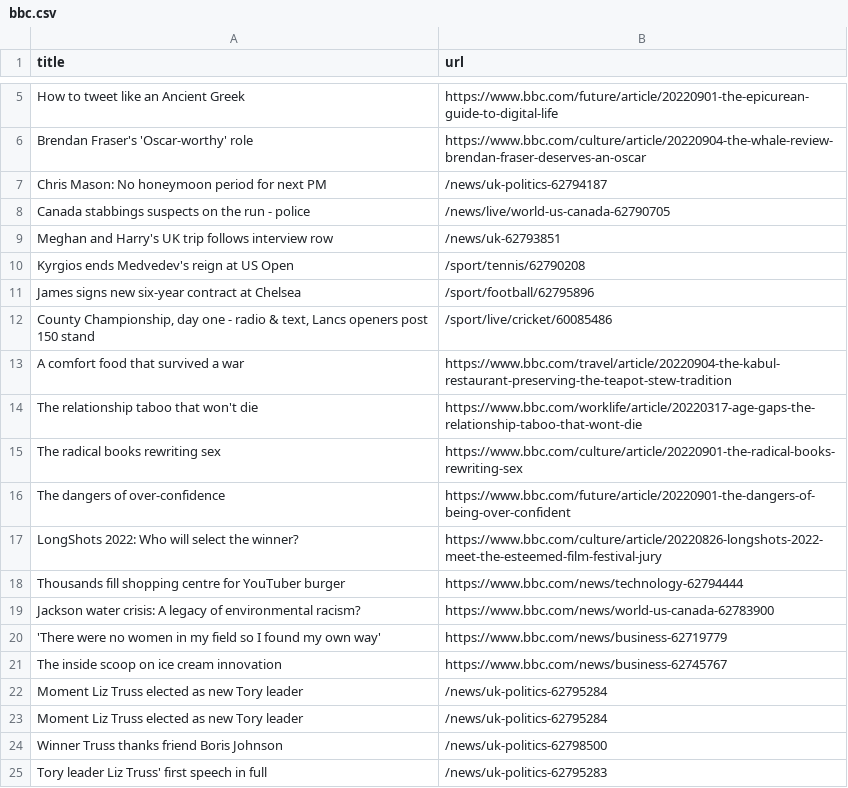
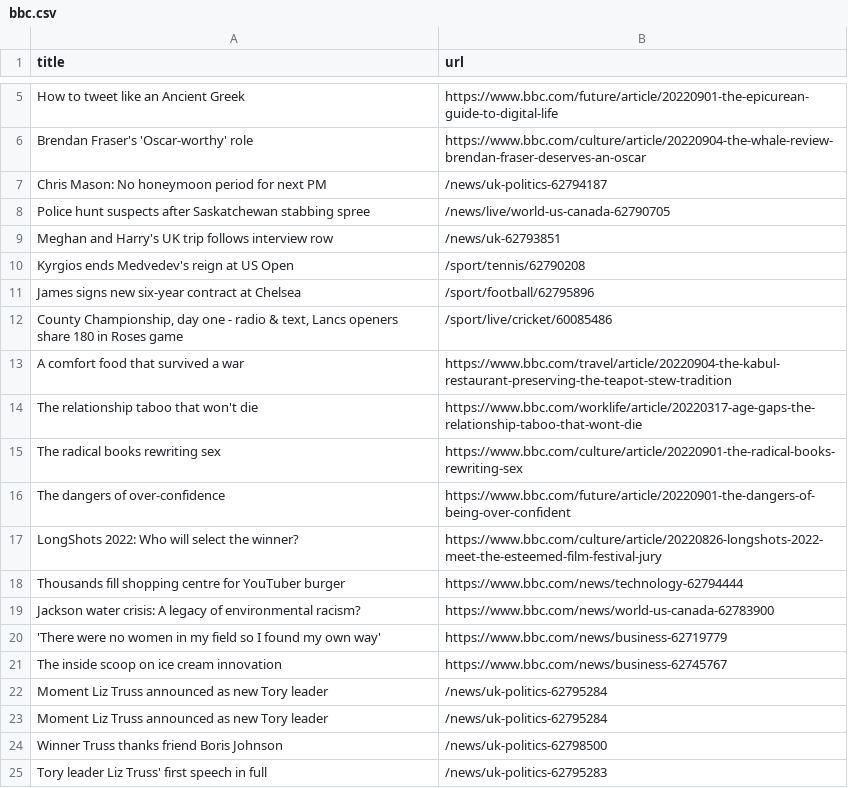
Before and after one commit to gabrielacarrasquillo/automatic-scraper-bbc, a CSV file: bbc.csv, drawn as a sheet; only a part is shown, gaps mark what is left out.

```diff
--- a/bbc.csv
+++ b/bbc.csv
@@ -7,3 +7,3 @@ Brendan Fraser's 'Oscar-worthy' role,https://www.bbc.com/culture/article/2022090
 Chris Mason: No honeymoon period for next PM,/news/uk-politics-62794187
-Canada stabbings suspects on the run - police,/news/live/world-us-canada-62790705
+Police hunt suspects after Saskatchewan stabbing spree,/news/live/world-us-canada-62790705
 Meghan and Harry's UK trip follows interview row,/news/uk-62793851
@@ -11,3 +11,3 @@ Kyrgios ends Medvedev's reign at US Open,/sport/tennis/62790208
 James signs new six-year contract at Chelsea,/sport/football/62795896
-"County Championship, day one - radio & text, Lancs openers post 150 stand",/sport/live/cricket/60085486
+"County Championship, day one - radio & text, Lancs openers share 180 in Roses game",/sport/live/cricket/60085486
 A comfort food that survived a war,https://www.bbc.com/travel/article/20220904-the-kabul-restaurant-preserving-the-teapot-stew-tradition
@@ -21,4 +21,4 @@ Jackson water crisis: A legacy of environmental racism?,https://www.bbc.com/news
 The inside scoop on ice cream innovation,https://www.bbc.com/news/business-62745767
-Moment Liz Truss elected as new Tory leader,/news/uk-politics-62795284
-Moment Liz Truss elected as new Tory leader,/news/uk-politics-62795284
+Moment Liz Truss announced as new Tory leader,/news/uk-politics-62795284
+Moment Liz Truss announced as new Tory leader,/news/uk-politics-62795284
 Winner Truss thanks friend Boris Johnson,/news/uk-politics-62798500
```
